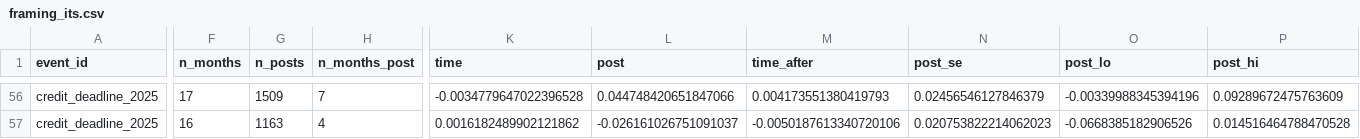
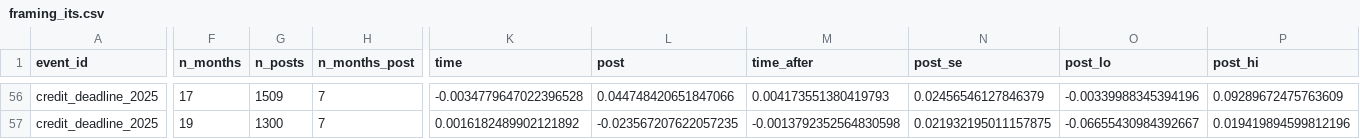
Before and after one commit to daisyfire0720/EV_Market_Insight_From_Reddit, a CSV file: v2/outputs/framing_its.csv, drawn as a sheet; only a part is shown, gaps mark what is left out; the diff covers the shown part only; the diff names each change by its address in the sheet, - before the commit and + after, or states it on an @@ line.

```diff
--- a/v2/outputs/framing_its.csv
+++ b/v2/outputs/framing_its.csv
-F57 (n_months): 16
+F57 (n_months): 19
-G57 (n_posts): 1163
+G57 (n_posts): 1300
-H57 (n_months_post): 4
+H57 (n_months_post): 7
-K57 (time): 0.0016182489902121862
+K57 (time): 0.0016182489902121892
-L57 (post): -0.026161026751091037
+L57 (post): -0.023567207622057235
-M57 (time_after): -0.0050187613340720106
+M57 (time_after): -0.0013792352564830598
-N57 (post_se): 0.020753822214062023
+N57 (post_se): 0.021932195011157875
-O57 (post_lo): -0.0668385182906526
+O57 (post_lo): -0.06655430984392667
-P57 (post_hi): 0.014516464788470528
+P57 (post_hi): 0.019419894599812196
```
Also changed, not shown: 59 edited cells elsewhere in this file, v2/outputs/framing_overall_shares.csv, 35 other files.
